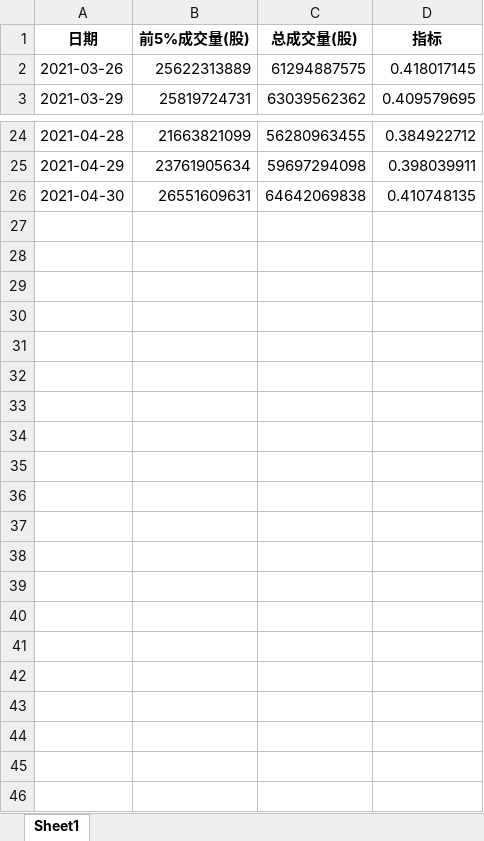
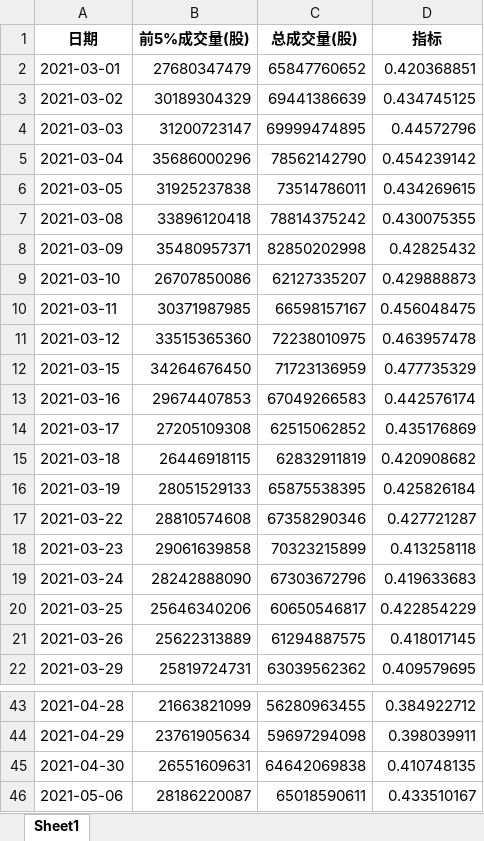
Before and after one commit to caoxuCarlos/caoxuCarlos.github.io, an Excel workbook: king_index/output/index.xlsx, sheet Sheet1, drawn as a sheet; only a part is shown, gaps mark what is left out; values as stored, in another font and other column widths than the file's, no borders; the diff names each change by its address in the sheet, - before the commit and + after, or states it on an @@ line.

Commit message:
Update trade day data.

```diff
--- a/king_index/output/index.xlsx (sheet Sheet1)
+++ b/king_index/output/index.xlsx (sheet Sheet1)
+row 2: 2021-03-01 | 27680347479 | 65847760652 | 0.420368851
+row 3: 2021-03-02 | 30189304329 | 69441386639 | 0.434745125
+row 4: 2021-03-03 | 31200723147 | 69999474895 | 0.44572796
+row 5: 2021-03-04 | 35686000296 | 78562142790 | 0.454239142
+row 6: 2021-03-05 | 31925237838 | 73514786011 | 0.434269615
+row 7: 2021-03-08 | 33896120418 | 78814375242 | 0.430075355
+row 8: 2021-03-09 | 35480957371 | 82850202998 | 0.42825432
+row 9: 2021-03-10 | 26707850086 | 62127335207 | 0.429888873
+row 10: 2021-03-11 | 30371987985 | 66598157167 | 0.456048475
+row 11: 2021-03-12 | 33515365360 | 72238010975 | 0.463957478
+row 12: 2021-03-15 | 34264676450 | 71723136959 | 0.477735329
+row 13: 2021-03-16 | 29674407853 | 67049266583 | 0.442576174
+row 14: 2021-03-17 | 27205109308 | 62515062852 | 0.435176869
+row 15: 2021-03-18 | 26446918115 | 62832911819 | 0.420908682
+row 16: 2021-03-19 | 28051529133 | 65875538395 | 0.425826184
+row 17: 2021-03-22 | 28810574608 | 67358290346 | 0.427721287
+row 18: 2021-03-23 | 29061639858 | 70323215899 | 0.413258118
+row 19: 2021-03-24 | 28242888090 | 67303672796 | 0.419633683
+row 20: 2021-03-25 | 25646340206 | 60650546817 | 0.422854229
+row 46: 2021-05-06 | 28186220087 | 65018590611 | 0.433510167
```
Also changed, not shown: 10 other files.
